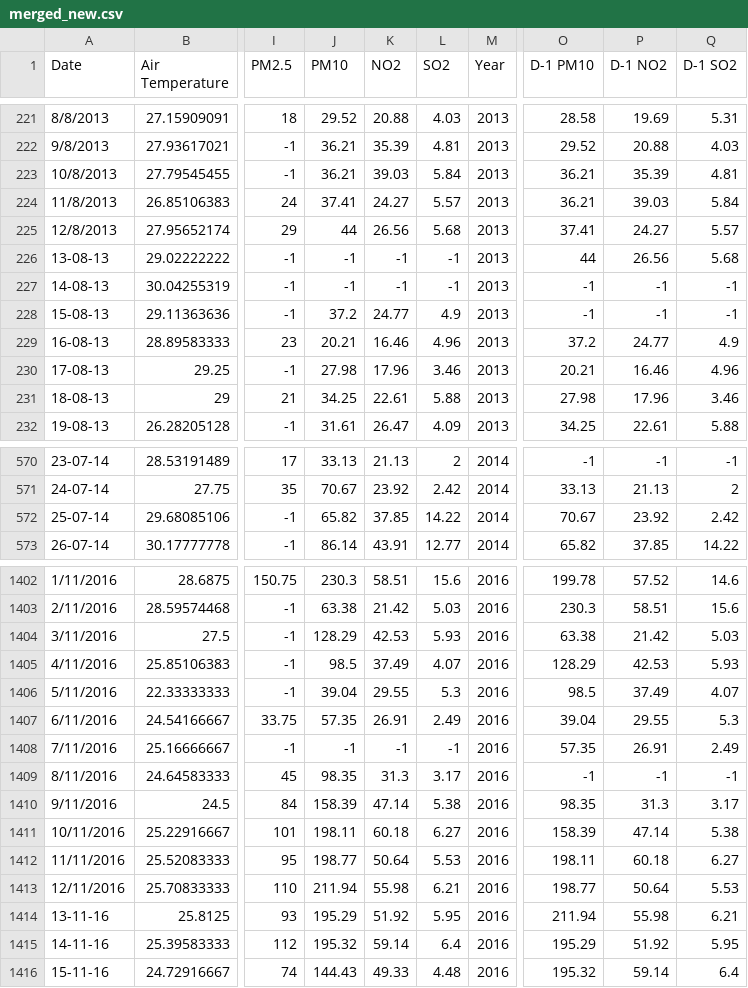
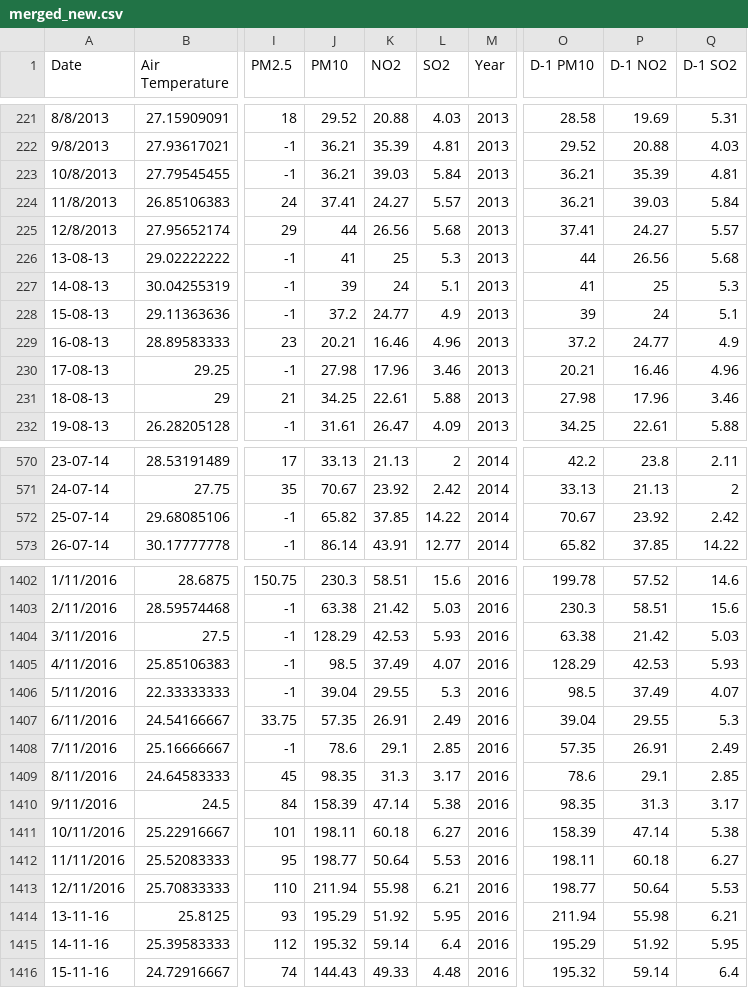
Before and after one commit to Reshav-Paul/Air-Quality-Prediction, a CSV file: code/model_evaluation_code/data/merged_new.csv, drawn as a sheet; only a part is shown, gaps mark what is left out; the diff covers the shown part only; the diff names each change by its address in the sheet, - before the commit and + after, or states it on an @@ line.

```diff
--- a/code/model_evaluation_code/data/merged_new.csv
+++ b/code/model_evaluation_code/data/merged_new.csv
-J226 (PM10): -1
+J226 (PM10): 41
-K226 (NO2): -1
+K226 (NO2): 25
-L226 (SO2): -1
+L226 (SO2): 5.3
-J227 (PM10): -1
+J227 (PM10): 39
-K227 (NO2): -1
+K227 (NO2): 24
-L227 (SO2): -1
+L227 (SO2): 5.1
-O227 (D-1 PM10): -1
+O227 (D-1 PM10): 41
-P227 (D-1 NO2): -1
+P227 (D-1 NO2): 25
-Q227 (D-1 SO2): -1
+Q227 (D-1 SO2): 5.3
-O228 (D-1 PM10): -1
+O228 (D-1 PM10): 39
-P228 (D-1 NO2): -1
+P228 (D-1 NO2): 24
-Q228 (D-1 SO2): -1
+Q228 (D-1 SO2): 5.1
-O570 (D-1 PM10): -1
+O570 (D-1 PM10): 42.2
-P570 (D-1 NO2): -1
+P570 (D-1 NO2): 23.8
-Q570 (D-1 SO2): -1
+Q570 (D-1 SO2): 2.11
-J1408 (PM10): -1
+J1408 (PM10): 78.6
-K1408 (NO2): -1
+K1408 (NO2): 29.1
-L1408 (SO2): -1
+L1408 (SO2): 2.85
-O1409 (D-1 PM10): -1
+O1409 (D-1 PM10): 78.6
-P1409 (D-1 NO2): -1
+P1409 (D-1 NO2): 29.1
-Q1409 (D-1 SO2): -1
+Q1409 (D-1 SO2): 2.85
```
Also changed, not shown: 33 edited cells elsewhere in this file.
